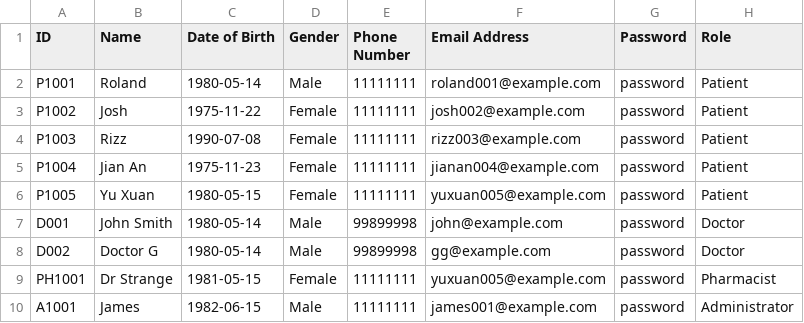
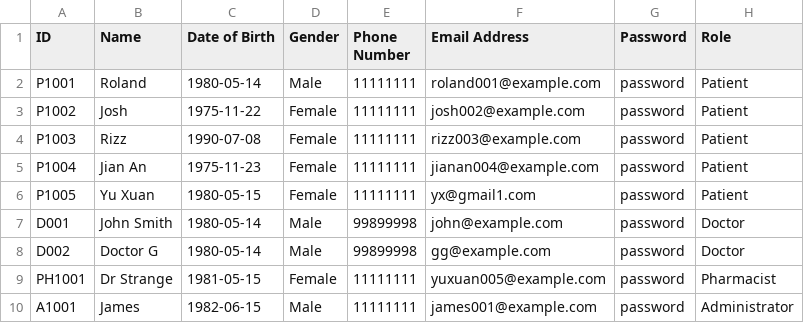
Before and after one commit to YellowO2/HospitalManagementSystem, a CSV file: csv_data/User_List.csv, drawn as a sheet.

Commit message:
Fix: Patient's update personal info now saves to user_list as well

```diff
--- a/csv_data/User_List.csv
+++ b/csv_data/User_List.csv
@@ -5,3 +5,3 @@ P1003,Rizz,1990-07-08,Female,11111111,rizz003@example.com,password,Patient
 P1004,Jian An,1975-11-23,Female,11111111,jianan004@example.com,password,Patient
-P1005,Yu Xuan,1980-05-15,Female,11111111,yuxuan005@example.com,password,Patient
+P1005,Yu Xuan,1980-05-15,Female,11111111,yx@gmail1.com,password,Patient
 D001,John Smith,1980-05-14,Male,99899998,john@example.com,password,Doctor
```
Also changed, not shown: csv_data/Appointment_Outcome_Record.csv, csv_data/Doctor_Unavailability.csv, 7 other files.
